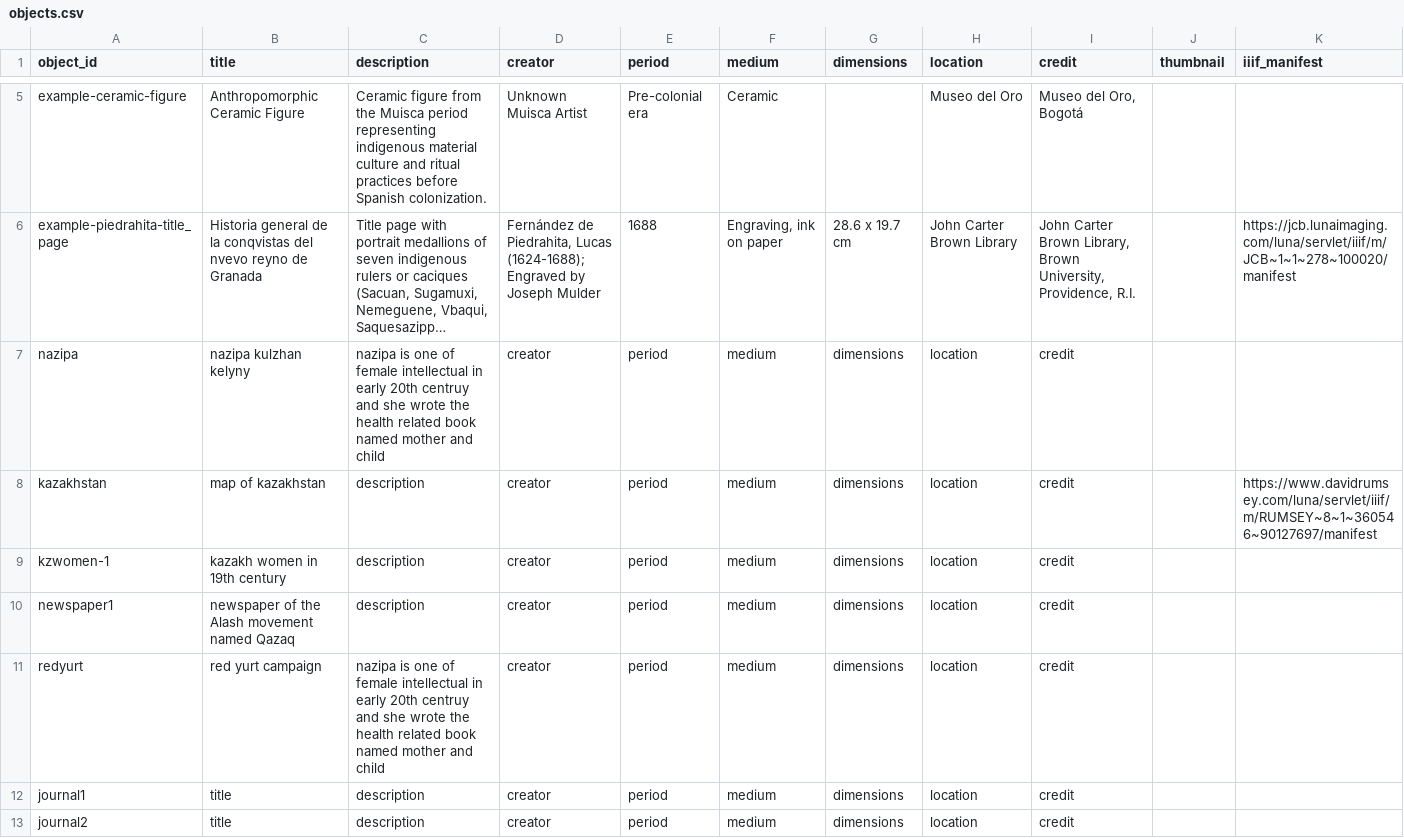
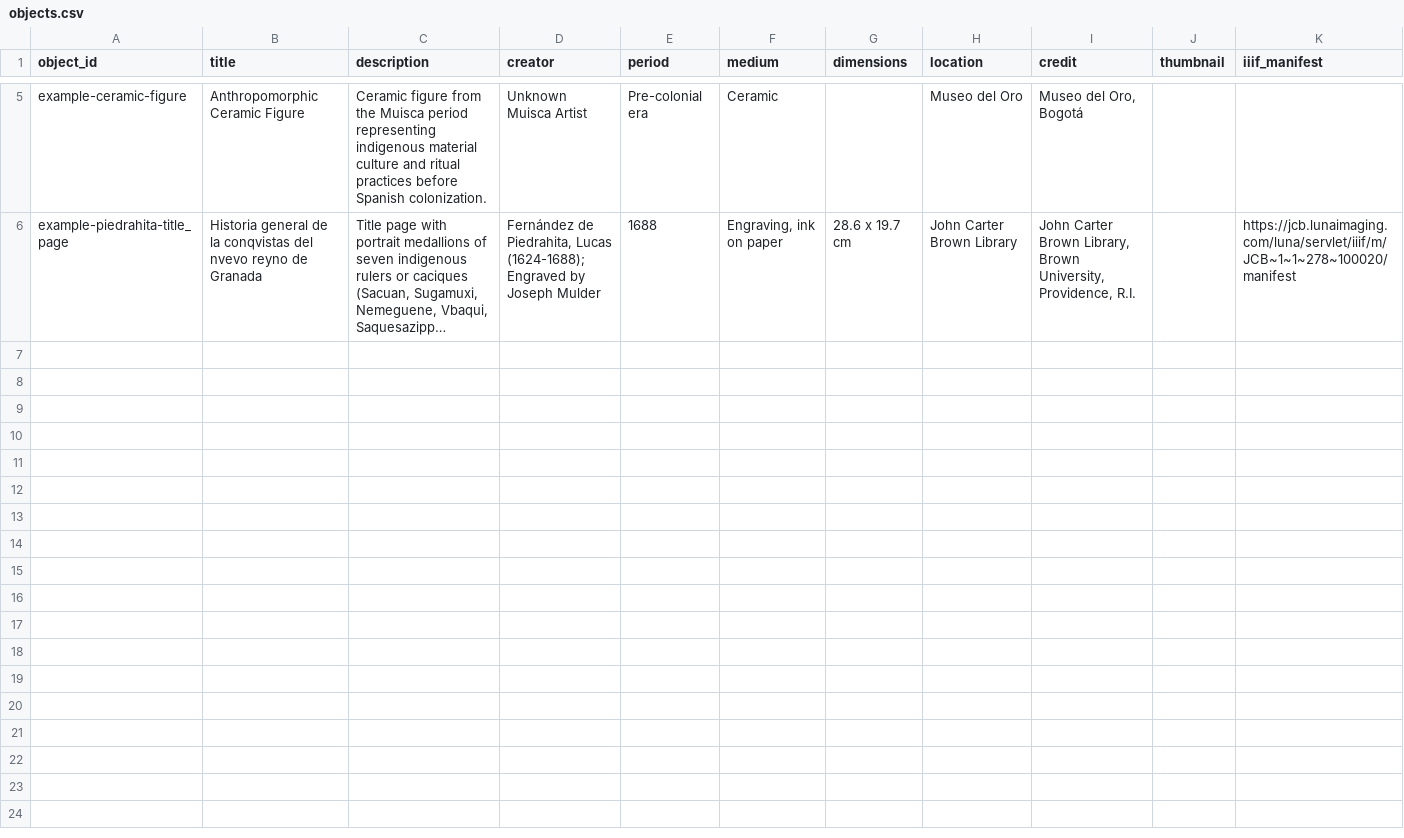
Before and after one commit to happy-ayka/kazakhwomen, a CSV file: components/structures/objects.csv, drawn as a sheet; only a part is shown, gaps mark what is left out; long unchanged cells end in …; the diff covers the shown part only; the diff names each change by its address in the sheet, - before the commit and + after, or states it on an @@ line.

Commit message:
Update objects.csv

```diff
--- a/components/structures/objects.csv
+++ b/components/structures/objects.csv
-row 7: nazipa | nazipa kulzhan kelyny | nazipa is one of female intellectual in early 20th centruy and she wrote the health related book named mother and child | creator | period | medium | dimensions | location | credit
-row 8: kazakhstan | map of kazakhstan | description | creator | period | medium | dimensions | location | credit |  | https://www.davidrumsey.com/luna/servlet/iiif/m/RUMSEY~8~1~360546~90127697/manifest
-row 9: kzwomen-1 | kazakh women in 19th century | description | creator | period | medium | dimensions | location | credit
-row 10: newspaper1 | newspaper of the Alash movement named Qazaq | description | creator | period | medium | dimensions | location | credit
-row 11: redyurt | red yurt campaign | nazipa is one of female intellectual in early 20th centruy and she wrote the health related book named mother and child | creator | period | medium | dimensions | location | credit
-row 12: journal1 | title | description | creator | period | medium | dimensions | location | credit
-row 13: journal2 | title | description | creator | period | medium | dimensions | location | credit
```
Also changed, not shown: 7 removed rows elsewhere in this file.
